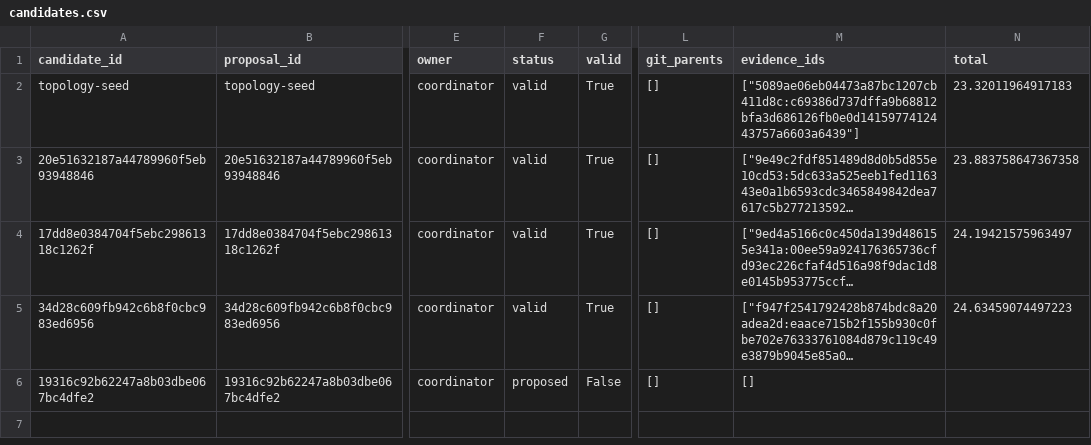
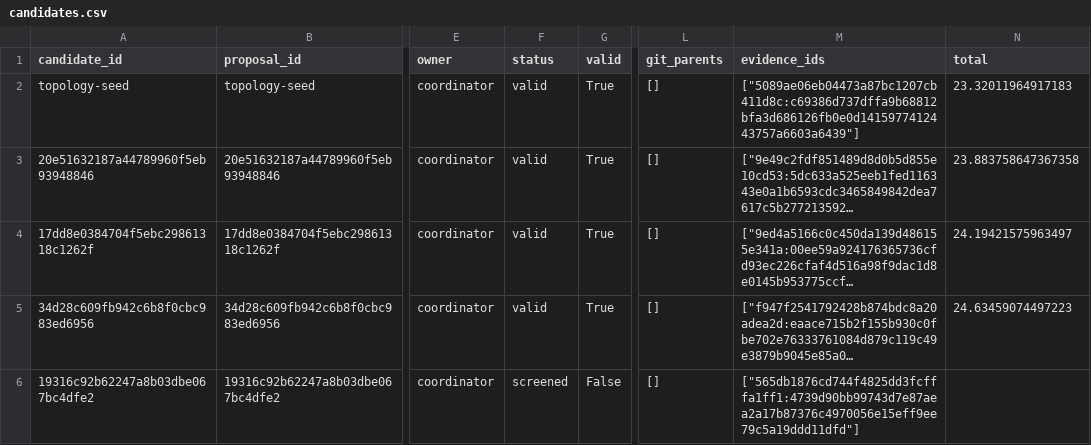
Before and after one commit to timbtz/feyer-search-lab, a CSV file: experiments/campaigns/topology-smac-v1/candidates.csv, drawn as a sheet; only a part is shown, gaps mark what is left out; long unchanged cells end in …; the diff names each change by its address in the sheet, - before the commit and + after, or states it on an @@ line.

Commit message:
Record DAG campaign 19316c92b62247a8b03dbe067bc4dfe2-screen

```diff
--- a/experiments/campaigns/topology-smac-v1/candidates.csv
+++ b/experiments/campaigns/topology-smac-v1/candidates.csv
-F6 (status): proposed
+F6 (status): screened
-M6 (evidence_ids): []
+M6 (evidence_ids): ["565db1876cd744f4825dd3fcfffa1ff1:4739d90bb99743d7e87aea2a17b87376c4970056e15eff9ee79c5a19ddd11dfd"]
```
Also changed, not shown: 7 other files.
